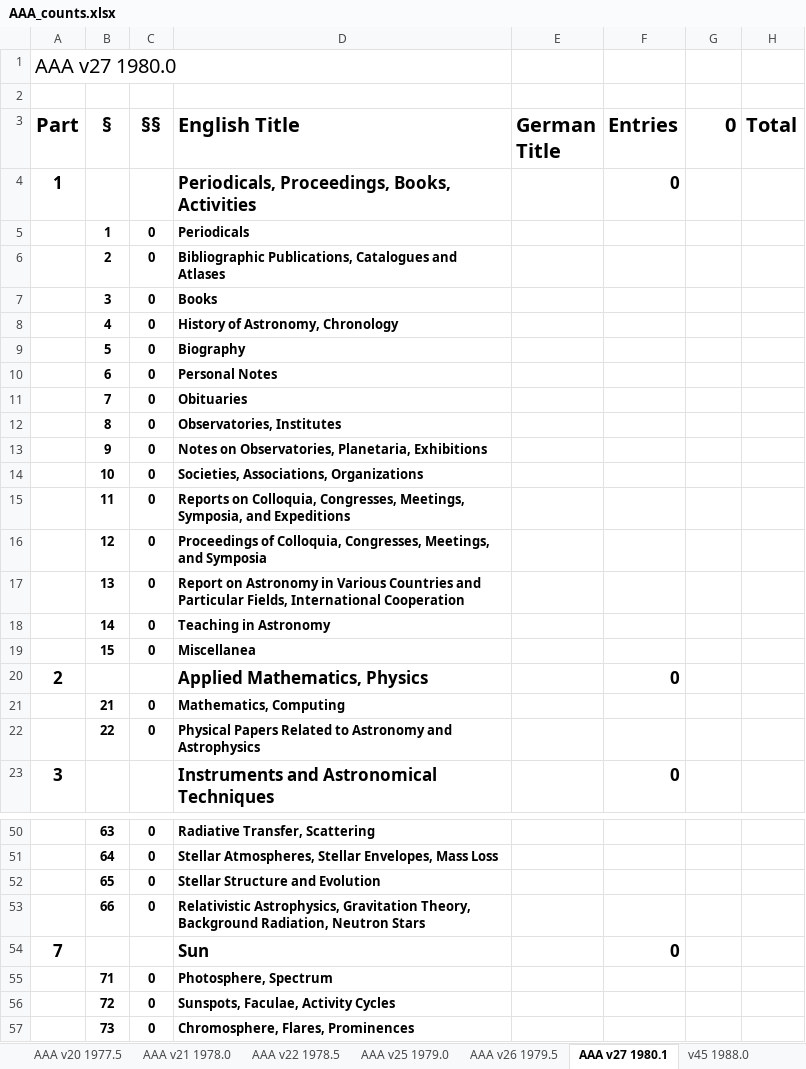
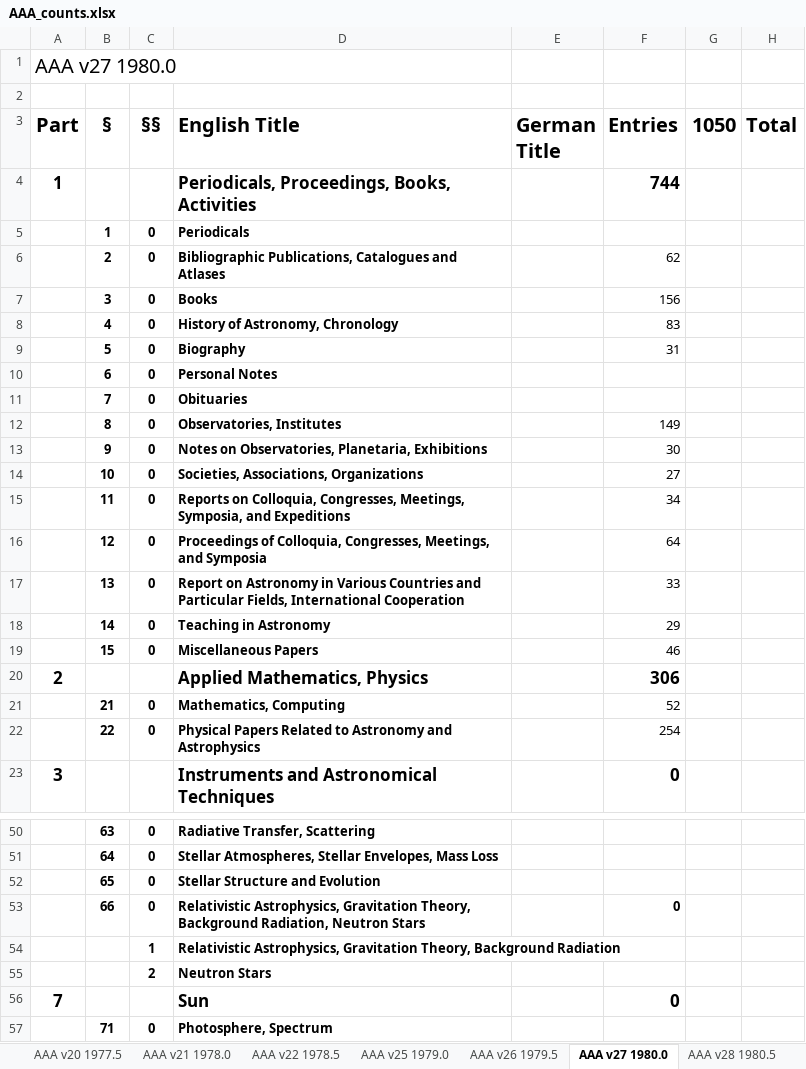
Before and after one commit to JimFowler/books, an Excel workbook: Books20/Data/AAA/AAA_counts.xlsx, sheet AAA v27 1980.0, drawn as a sheet; only a part is shown, gaps mark what is left out; the shorter side is filled out with more unchanged rows; values as stored, in another font and other column widths than the file's, no borders; the diff covers the shown part only; the diff names each change by its address in the sheet, - before the commit and + after, or states it on an @@ line.

```diff
--- a/Books20/Data/AAA/AAA_counts.xlsx (sheet AAA v27 1980.0)
+++ b/Books20/Data/AAA/AAA_counts.xlsx (sheet AAA v27 1980.0)
-sheet tab: AAA v27 1980.1
+sheet tab: AAA v27 1980.0
+sheet tab: AAA v28 1980.5
-G3: 0
+G3: 1050
-F4 (Entries): 0
+F4 (Entries): 744
-F6 (Entries): (empty)
+F6 (Entries): 62
-F7 (Entries): (empty)
+F7 (Entries): 156
-F8 (Entries): (empty)
+F8 (Entries): 83
-F9 (Entries): (empty)
+F9 (Entries): 31
-F12 (Entries): (empty)
+F12 (Entries): 149
-F13 (Entries): (empty)
+F13 (Entries): 30
-F14 (Entries): (empty)
+F14 (Entries): 27
-F15 (Entries): (empty)
+F15 (Entries): 34
-F16 (Entries): (empty)
+F16 (Entries): 64
-F17 (Entries): (empty)
+F17 (Entries): 33
-F18 (Entries): (empty)
+F18 (Entries): 29
-D19 (English Title): Miscellanea
+D19 (English Title): Miscellaneous Papers
-F19 (Entries): (empty)
+F19 (Entries): 46
-F20 (Entries): 0
+F20 (Entries): 306
-F21 (Entries): (empty)
+F21 (Entries): 52
-F22 (Entries): (empty)
+F22 (Entries): 254
-F53 (Entries): (empty)
+F53 (Entries): 0
+row 54:  |  | 1 | Relativistic Astrophysics, Gravitation Theory, Background Radiation
+row 55:  |  | 2 | Neutron Stars
```
Also changed, not shown: 5 removed rows and 2 edited cells elsewhere in this sheet, formulas that keep their value.
